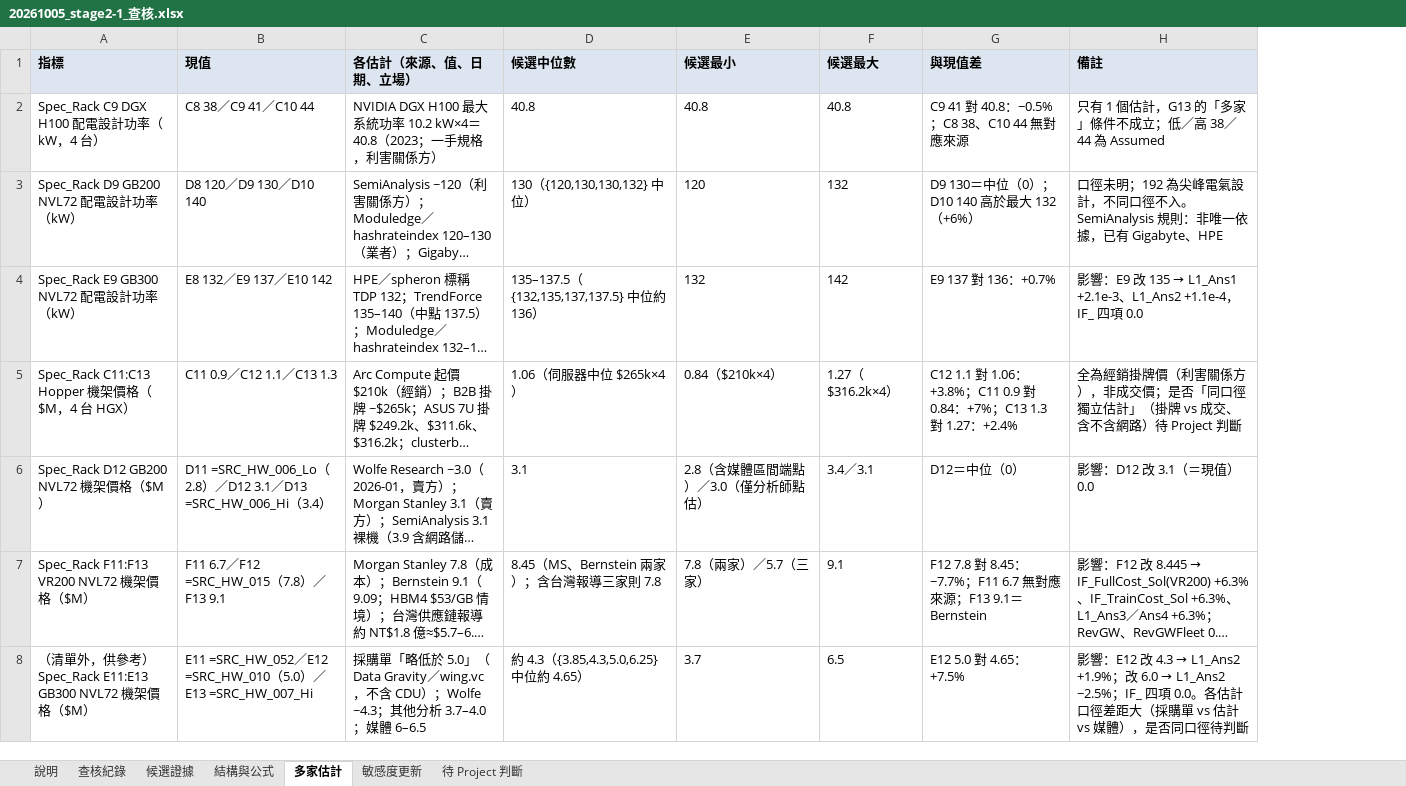
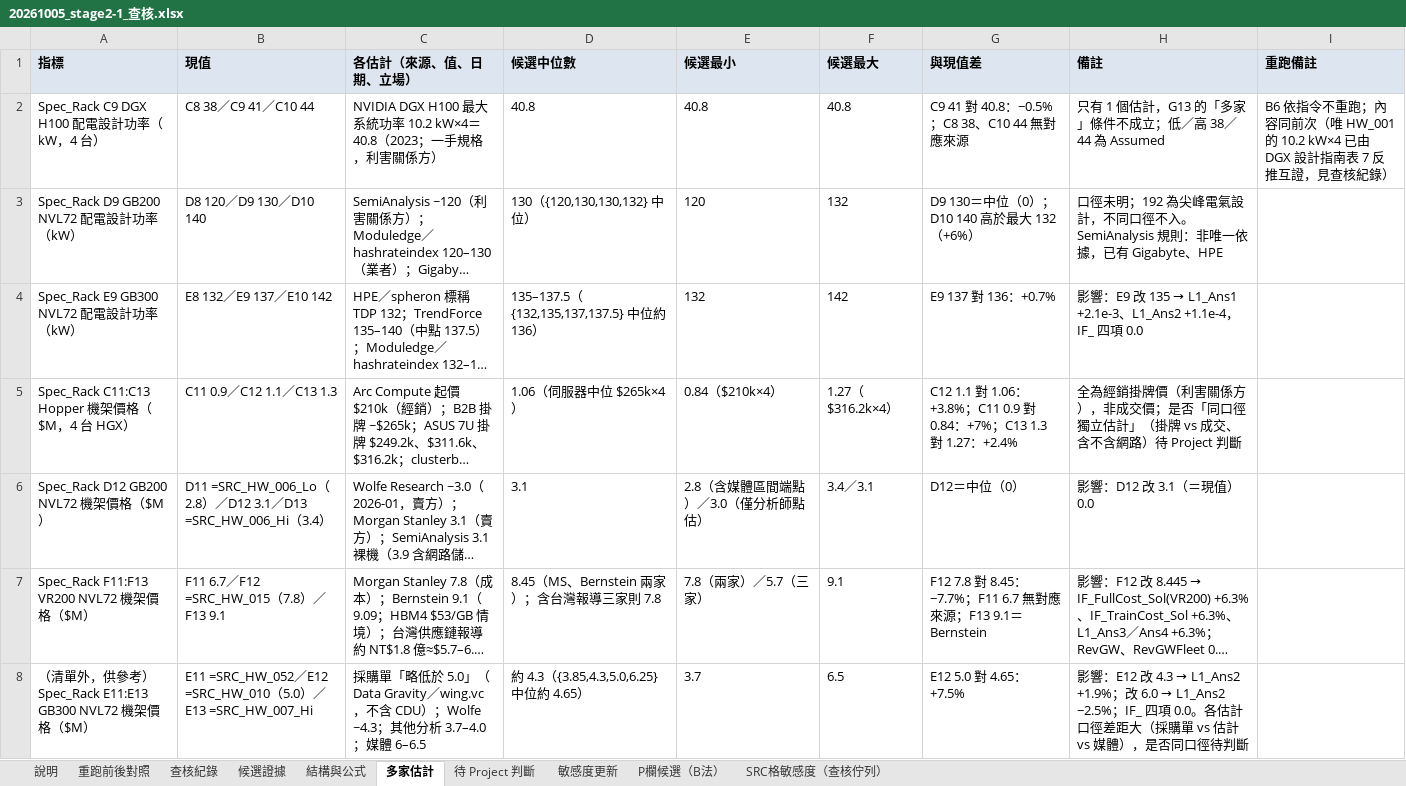
Before and after one commit to YinchenChang/Tokenomics, an Excel workbook: docs/reports/20261005_stage2-1_查核.xlsx, sheet 多家估計, drawn as a sheet; long unchanged cells end in …; values as stored, in another font and other column widths than the file's, no borders; the diff names each change by its address in the sheet, - before the commit and + after, or states it on an @@ line.

```diff
--- a/docs/reports/20261005_stage2-1_查核.xlsx (sheet 多家估計)
+++ b/docs/reports/20261005_stage2-1_查核.xlsx (sheet 多家估計)
+sheet tab: 重跑前後對照
+sheet tab: P欄候選（B法）
+sheet tab: SRC格敏感度（查核佇列）
@@ sheet tab order changed: 說明 | 重跑前後對照 | 查核紀錄 | 候選證據 | 結構與公式 | 多家估計 | 待 Project 判斷 | 敏感度更新 | P欄候選（B法） | SRC格敏感度（查核佇列） @@
+column I (重跑備註), row 2: B6 依指令不重跑；內容同前次（唯 HW_001 的 10.2 kW×4 已由 DGX 設計指南表 7 反推互證，見查核紀錄）
```
Also changed, not shown: sheet 敏感度更新, sheet 查核紀錄, sheet 待 Project 判斷, sheet 候選證據, sheet 說明, sheet 結構與公式, 1 other file.
